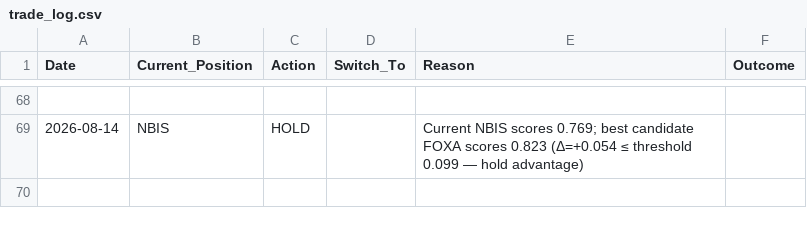
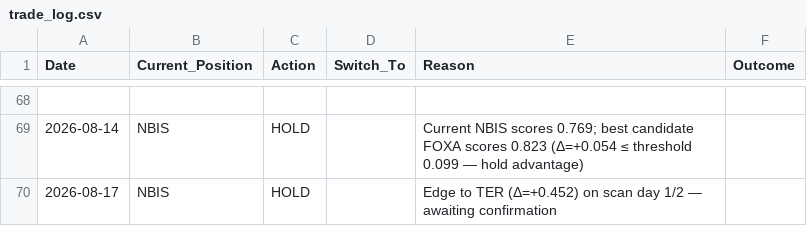
Before and after one commit to izero0324/Relay, a CSV file: trade_log.csv, drawn as a sheet; only a part is shown, gaps mark what is left out.

```diff
--- a/trade_log.csv
+++ b/trade_log.csv
@@ -69 +69,2 @@ Date,Current_Position,Action,Switch_To,Reason,Outcome
 2026-08-14,NBIS,HOLD,,Current NBIS scores 0.769; best candidate FOXA scores 0.823 (Δ=+0.054 ≤ threshold 0.099 — hold advantage),
+2026-08-17,NBIS,HOLD,,Edge to TER (Δ=+0.452) on scan day 1/2 — awaiting confirmation,
```
Also changed, not shown: 2 other files.
